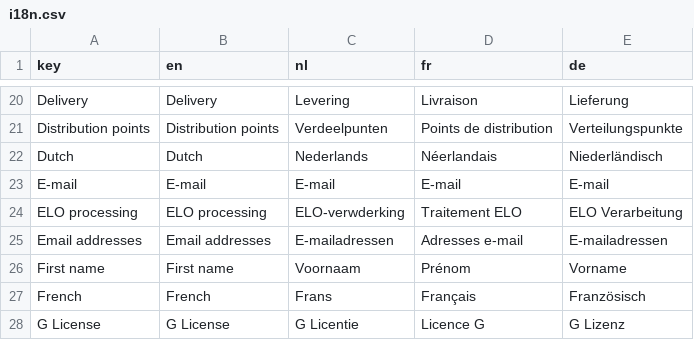
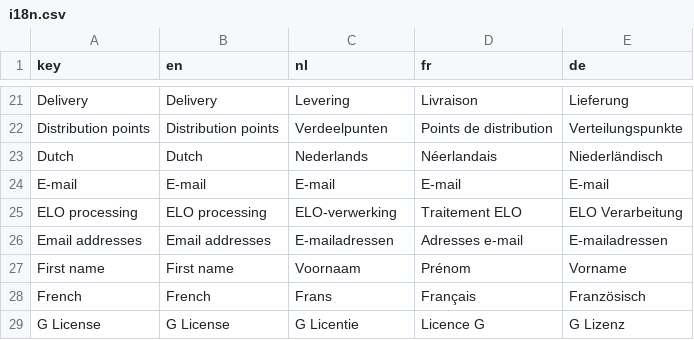
Before and after one commit to FRBE-KBSB-KSB/kbsb, a CSV file: share/data/i18n.csv, drawn as a sheet; only a part is shown, gaps mark what is left out; the diff covers the shown part only.

```diff
--- a/share/data/i18n.csv
+++ b/share/data/i18n.csv
@@ -40,3 +33,3 @@ Dutch,Dutch,Nederlands,Néerlandais,Niederländisch
 E-mail,E-mail,E-mail,E-mail,E-mail
-ELO processing,ELO processing,ELO-verwderking,Traitement ELO,ELO Verarbeitung
+ELO processing,ELO processing,ELO-verwerking,Traitement ELO,ELO Verarbeitung
 Email addresses,Email addresses,E-mailadressen,Adresses e-mail,E-mailadressen
```
Also changed, not shown: 3 added rows and 8 edited cells elsewhere in this file, 13 other files.
